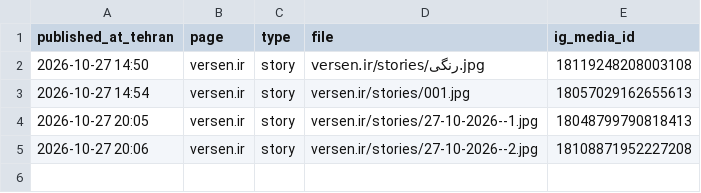
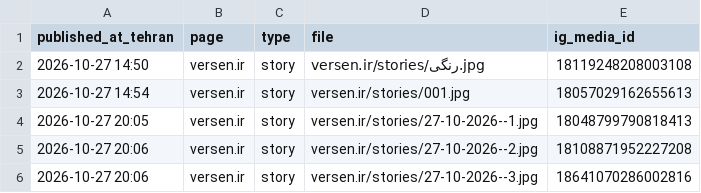
Before and after one commit to Eriii86/insta-media, a CSV file: done/published.csv, drawn as a sheet.

Commit message:
Log published: versen.ir story 27-10-2026--3

```diff
--- a/done/published.csv
+++ b/done/published.csv
@@ -5 +5,2 @@ published_at_tehran,page,type,file,ig_media_id
 2026-10-27 20:06,versen.ir,story,versen.ir/stories/27-10-2026--2.jpg,18108871952227208
+2026-10-27 20:06,versen.ir,story,versen.ir/stories/27-10-2026--3.jpg,18641070286002816
```
